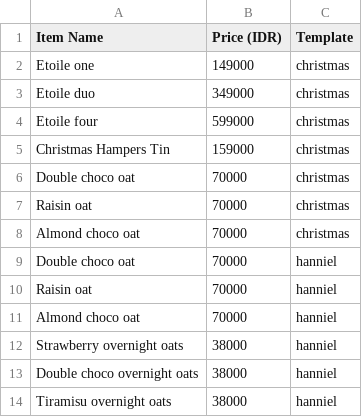
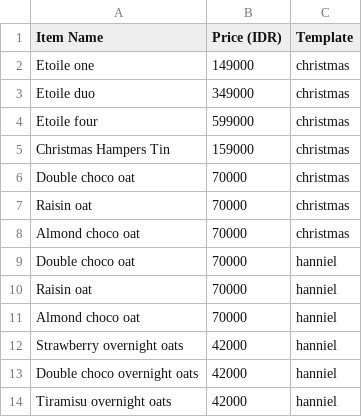
Before and after one commit to egavriel/hanniel-modules, a CSV file: invoicing/master_data.csv, drawn as a sheet.

Commit message:
Update master_data.csv
update pricelist of overnight oats

```diff
--- a/invoicing/master_data.csv
+++ b/invoicing/master_data.csv
@@ -11,4 +11,4 @@ Raisin oat,70000,hanniel
 Almond choco oat,70000,hanniel
-Strawberry overnight oats,38000,hanniel
-Double choco overnight oats,38000,hanniel
-Tiramisu overnight oats,38000,hanniel
+Strawberry overnight oats,42000,hanniel
+Double choco overnight oats,42000,hanniel
+Tiramisu overnight oats,42000,hanniel
```
